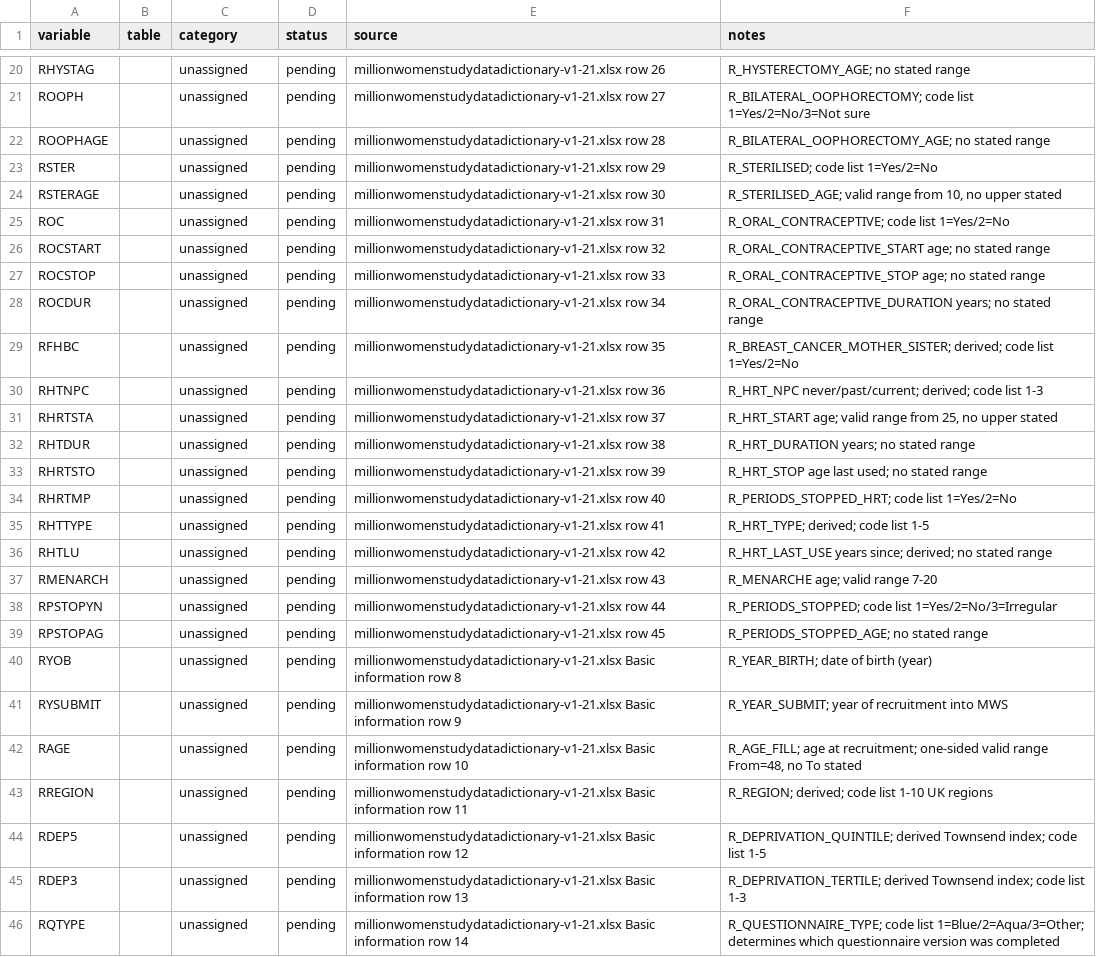
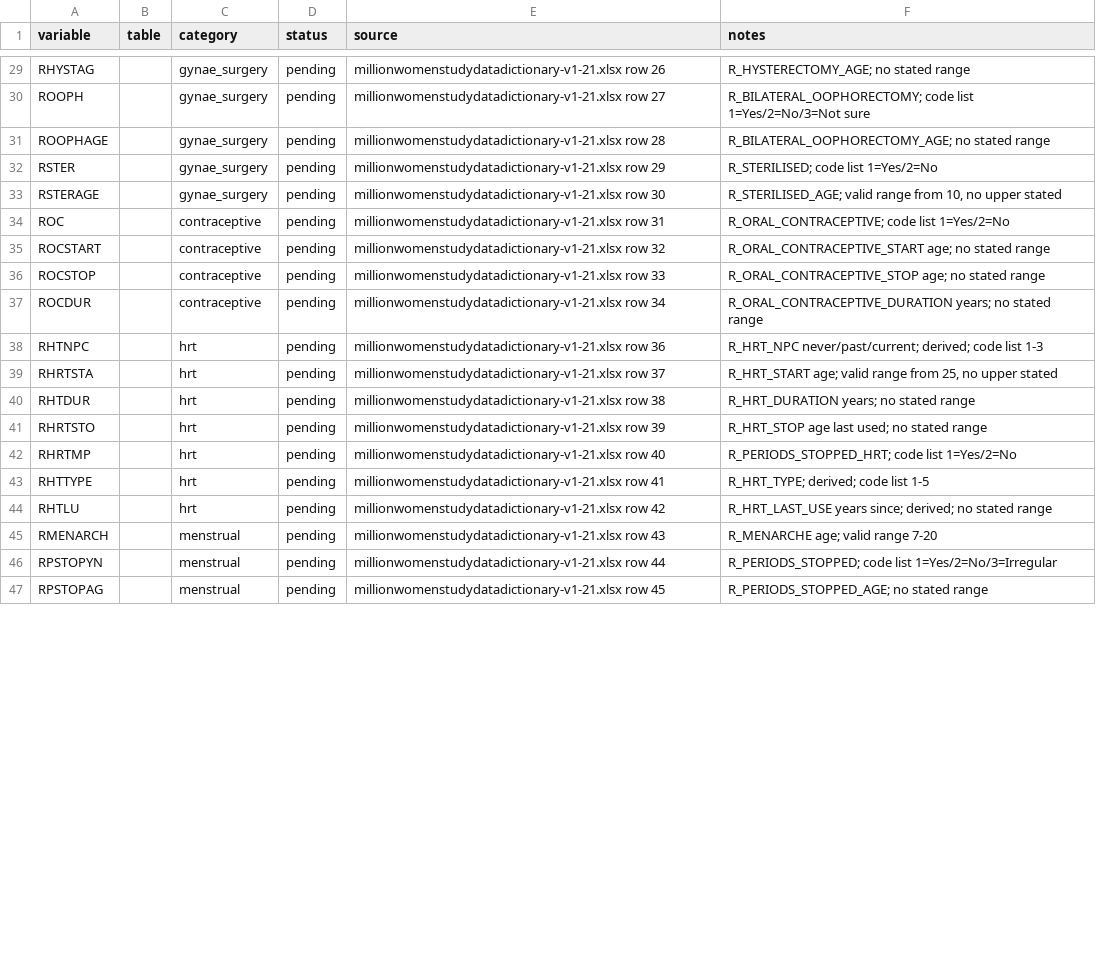
Before and after one commit to nafeesrchy/CD3-Schemify-Pilot, a CSV file: MWS/json_schema/VARIABLES.csv, drawn as a sheet; only a part is shown, gaps mark what is left out; removed rows and columns are numbered as before the commit, all else as after; the diff covers the shown part only; the diff names each change by its address in the sheet, - before the commit and + after, or states it on an @@ line.

```diff
--- a/MWS/json_schema/VARIABLES.csv
+++ b/MWS/json_schema/VARIABLES.csv
-C29:C33 (category): unassigned
+C29:C33 (category): gynae_surgery
-C34:C37 (category): unassigned
+C34:C37 (category): contraceptive
-row 29: RFHBC |  | unassigned | pending | millionwomenstudydatadictionary-v1-21.xlsx row 35 | R_BREAST_CANCER_MOTHER_SISTER; derived; code list 1=Yes/2=No
-C38:C44 (category): unassigned
+C38:C44 (category): hrt
-C45:C47 (category): unassigned
+C45:C47 (category): menstrual
-row 40: RYOB |  | unassigned | pending | millionwomenstudydatadictionary-v1-21.xlsx Basic information row 8 | R_YEAR_BIRTH; date of birth (year)
-row 41: RYSUBMIT |  | unassigned | pending | millionwomenstudydatadictionary-v1-21.xlsx Basic information row 9 | R_YEAR_SUBMIT; year of recruitment into MWS
-row 42: RAGE |  | unassigned | pending | millionwomenstudydatadictionary-v1-21.xlsx Basic information row 10 | R_AGE_FILL; age at recruitment; one-sided valid range From=48, no To stated
-row 43: RREGION |  | unassigned | pending | millionwomenstudydatadictionary-v1-21.xlsx Basic information row 11 | R_REGION; derived; code list 1-10 UK regions
-row 44: RDEP5 |  | unassigned | pending | millionwomenstudydatadictionary-v1-21.xlsx Basic information row 12 | R_DEPRIVATION_QUINTILE; derived Townsend index; code list 1-5
-row 45: RDEP3 |  | unassigned | pending | millionwomenstudydatadictionary-v1-21.xlsx Basic information row 13 | R_DEPRIVATION_TERTILE; derived Townsend index; code list 1-3
-row 46: RQTYPE |  | unassigned | pending | millionwomenstudydatadictionary-v1-21.xlsx Basic information row 14 | R_QUESTIONNAIRE_TYPE; code list 1=Blue/2=Aqua/3=Other; determines which questionnaire version was completed
```
Also changed, not shown: 9 added rows, 1 removed row and 38 edited cells elsewhere in this file, 25 other files.
